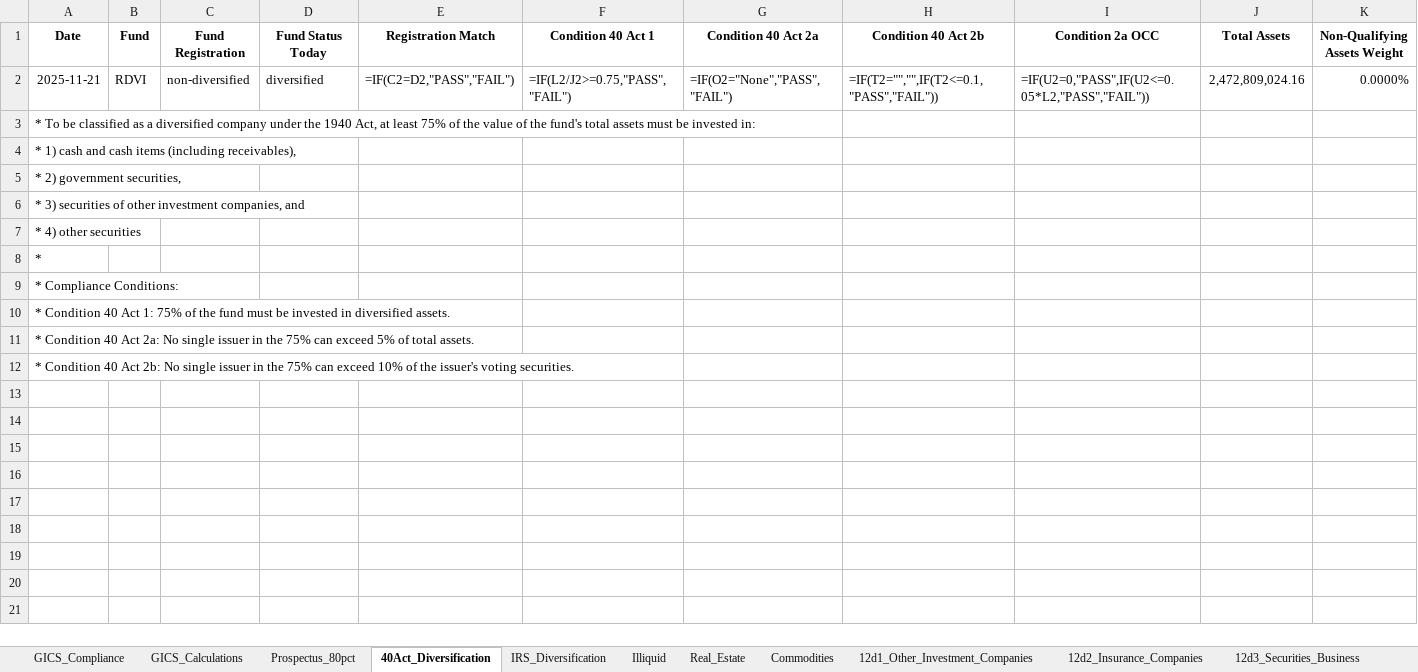
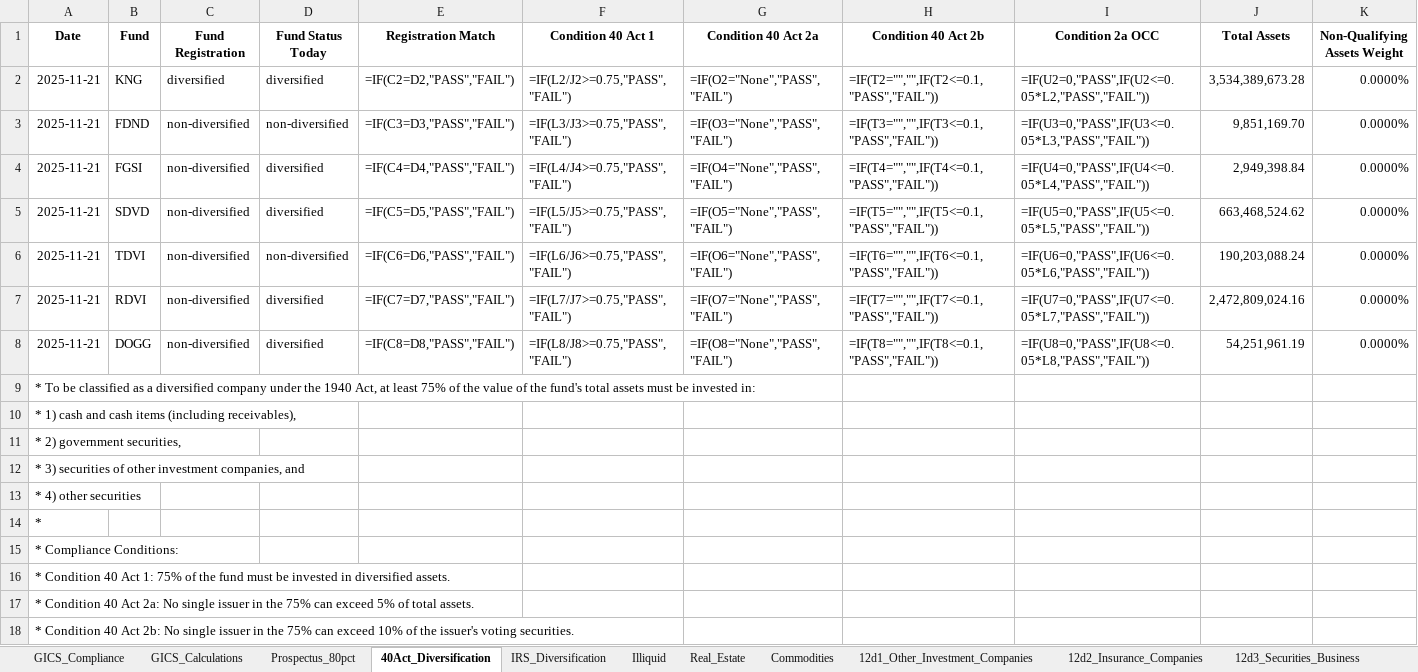
Before and after one commit to pcorc/FundManager, an Excel workbook: outputs/compliance_results_expost_2025-11-21.xlsx, sheet 40Act_Diversification, drawn as a sheet; only a part is shown; values as stored, in another font and other column widths than the file's, no borders; formulas without a stored value are shown as written; addresses are those after the commit; rows hold the shown columns only; the diff names each change by its address in the sheet, - before the commit and + after, or states it on an @@ line.

```diff
--- a/outputs/compliance_results_expost_2025-11-21.xlsx (sheet 40Act_Diversification)
+++ b/outputs/compliance_results_expost_2025-11-21.xlsx (sheet 40Act_Diversification)
+row 2: 2025-11-21 | KNG | diversified | diversified | =IF(C2=D2,"PASS","FAIL") | =IF(L2/J2>=0.75,"PASS","FAIL") | =IF(O2="None","PASS","FAIL") | =IF(T2="","",IF(T2<=0.1,"PASS","FAIL")) | =IF(U2=0,"PASS",IF(U2<=0.05*L2,"PASS","FAIL")) | 3,534,389,673.28 | 0.0000%
+row 3: 2025-11-21 | FDND | non-diversified | non-diversified | =IF(C3=D3,"PASS","FAIL") | =IF(L3/J3>=0.75,"PASS","FAIL") | =IF(O3="None","PASS","FAIL") | =IF(T3="","",IF(T3<=0.1,"PASS","FAIL")) | =IF(U3=0,"PASS",IF(U3<=0.05*L3,"PASS","FAIL")) | 9,851,169.70 | 0.0000%
+row 4: 2025-11-21 | FGSI | non-diversified | diversified | =IF(C4=D4,"PASS","FAIL") | =IF(L4/J4>=0.75,"PASS","FAIL") | =IF(O4="None","PASS","FAIL") | =IF(T4="","",IF(T4<=0.1,"PASS","FAIL")) | =IF(U4=0,"PASS",IF(U4<=0.05*L4,"PASS","FAIL")) | 2,949,398.84 | 0.0000%
+row 5: 2025-11-21 | SDVD | non-diversified | diversified | =IF(C5=D5,"PASS","FAIL") | =IF(L5/J5>=0.75,"PASS","FAIL") | =IF(O5="None","PASS","FAIL") | =IF(T5="","",IF(T5<=0.1,"PASS","FAIL")) | =IF(U5=0,"PASS",IF(U5<=0.05*L5,"PASS","FAIL")) | 663,468,524.62 | 0.0000%
+row 6: 2025-11-21 | TDVI | non-diversified | non-diversified | =IF(C6=D6,"PASS","FAIL") | =IF(L6/J6>=0.75,"PASS","FAIL") | =IF(O6="None","PASS","FAIL") | =IF(T6="","",IF(T6<=0.1,"PASS","FAIL")) | =IF(U6=0,"PASS",IF(U6<=0.05*L6,"PASS","FAIL")) | 190,203,088.24 | 0.0000%
-E7 (Registration Match): =IF(C2=D2,"PASS","FAIL")
+E7 (Registration Match): =IF(C7=D7,"PASS","FAIL")
-F7 (Condition 40 Act 1): =IF(L2/J2>=0.75,"PASS","FAIL")
+F7 (Condition 40 Act 1): =IF(L7/J7>=0.75,"PASS","FAIL")
-G7 (Condition 40 Act 2a): =IF(O2="None","PASS","FAIL")
+G7 (Condition 40 Act 2a): =IF(O7="None","PASS","FAIL")
-H7 (Condition 40 Act 2b): =IF(T2="","",IF(T2<=0.1,"PASS","FAIL"))
+H7 (Condition 40 Act 2b): =IF(T7="","",IF(T7<=0.1,"PASS","FAIL"))
-I7 (Condition 2a OCC): =IF(U2=0,"PASS",IF(U2<=0.05*L2,"PASS","FAIL"))
+I7 (Condition 2a OCC): =IF(U7=0,"PASS",IF(U7<=0.05*L7,"PASS","FAIL"))
+row 8: 2025-11-21 | DOGG | non-diversified | diversified | =IF(C8=D8,"PASS","FAIL") | =IF(L8/J8>=0.75,"PASS","FAIL") | =IF(O8="None","PASS","FAIL") | =IF(T8="","",IF(T8<=0.1,"PASS","FAIL")) | =IF(U8=0,"PASS",IF(U8<=0.05*L8,"PASS","FAIL")) | 54,251,961.19 | 0.0000%
```
Also changed, not shown: sheet GICS_Calculations, sheet IRS_Diversification, sheet Prospectus_80pct, sheet 12d3_Securities_Business, sheet 12d1_Other_Investment_Companies, sheet Illiquid, 4 more sheets, outputs/trading_compliance_results_2025-11-21.xlsx, 8 other files.
